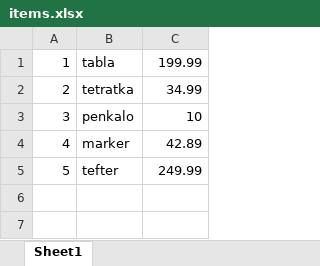
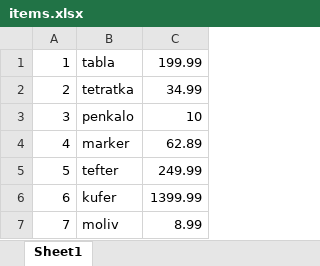
Before and after one commit to vkarpuzovska/SI_lab1_gr3_183298, an Excel workbook: items.xlsx, sheet Sheet1, drawn as a sheet; values as stored, in another font and other column widths than the file's, no borders; the diff names each change by its address in the sheet, - before the commit and + after, or states it on an @@ line.

```diff
--- a/items.xlsx (sheet Sheet1)
+++ b/items.xlsx (sheet Sheet1)
-C4: 42.89
+C4: 62.89
+row 6: 6 | kufer | 1399.99
+row 7: 7 | moliv | 8.99
```
Also changed, not shown: 2 other files.
